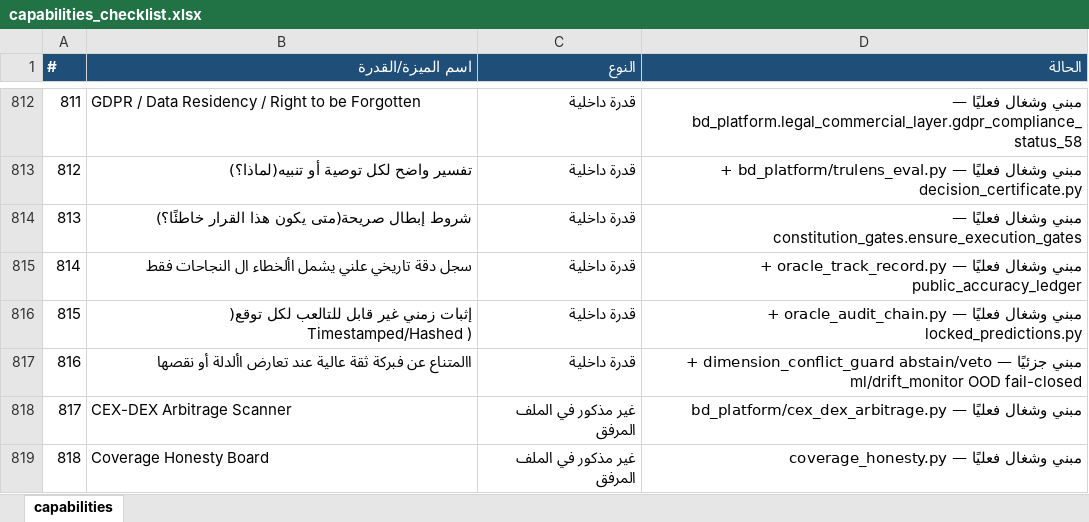
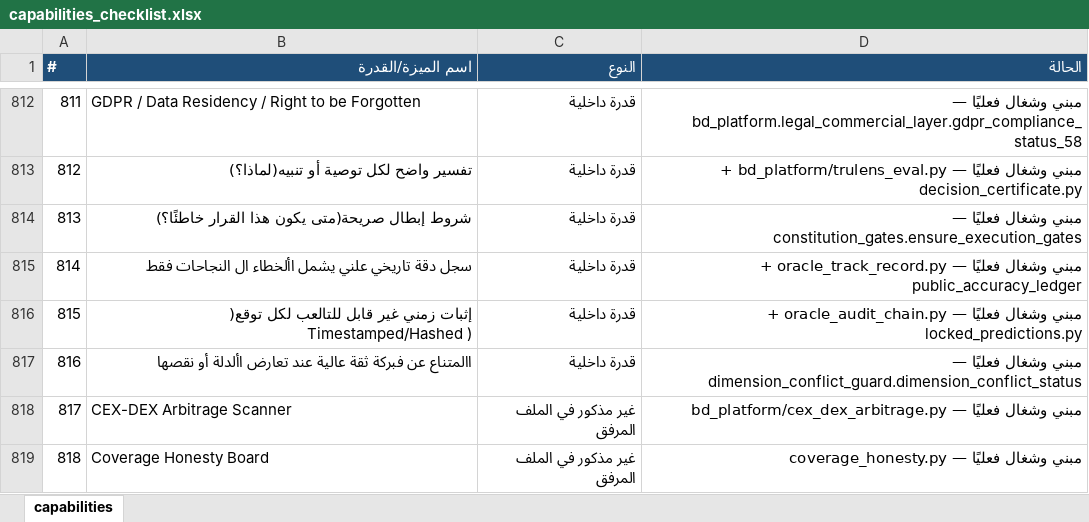
Before and after one commit to mopayment1-commits/blackdark, an Excel workbook: capabilities_checklist.xlsx, sheet capabilities, drawn as a sheet; only a part is shown, gaps mark what is left out; values as stored, in another font and other column widths than the file's, no borders; the diff covers the shown part only; the diff names each change by its address in the sheet, - before the commit and + after, or states it on an @@ line.

```diff
--- a/capabilities_checklist.xlsx (sheet capabilities)
+++ b/capabilities_checklist.xlsx (sheet capabilities)
-D817 (الحالة): مبني جزئيًا — dimension_conflict_guard abstain/veto + ml/drift_monitor OOD fail-closed
+D817 (الحالة): مبني وشغال فعليًا — dimension_conflict_guard.dimension_conflict_status
```
Also changed, not shown: 24 edited cells elsewhere in this sheet, capabilities_checklist_completed.xlsx, 11 other files.
